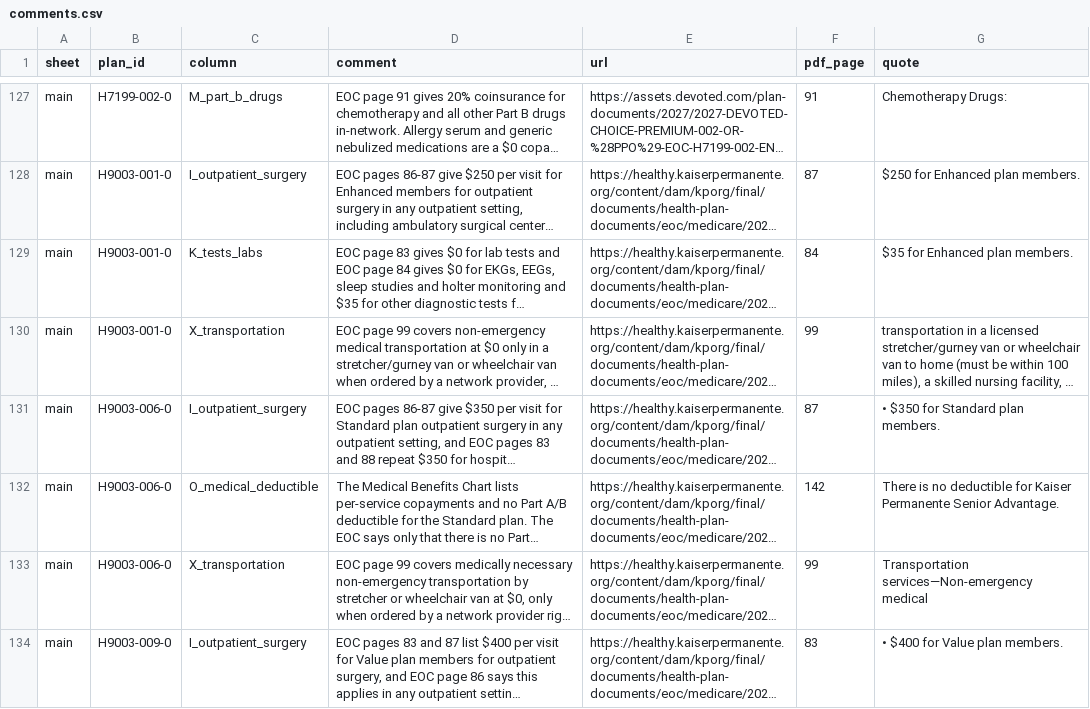
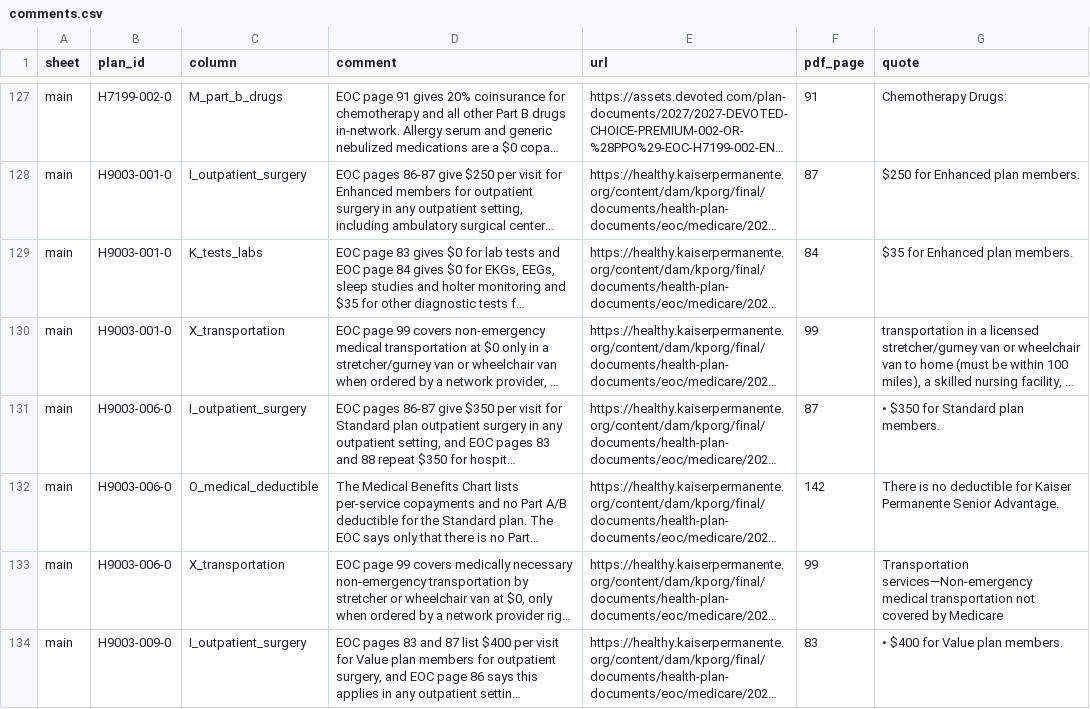
Before and after one commit to rosenhouse-bot-sandbox/shiba-data, a CSV file: repro/data/comments.csv, drawn as a sheet; only a part is shown, gaps mark what is left out; long unchanged cells end in …; the diff covers the shown part only; the diff names each change by its address in the sheet, - before the commit and + after, or states it on an @@ line.

```diff
--- a/repro/data/comments.csv
+++ b/repro/data/comments.csv
-G133 (quote): …services—Non-emergency medical
+G133 (quote): …services—Non-emergency medical transportation not covered by Medicare
```
Also changed, not shown: 17 edited cells elsewhere in this file, 2 other files.
